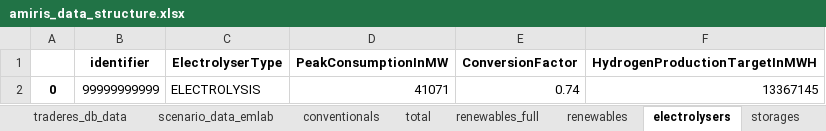
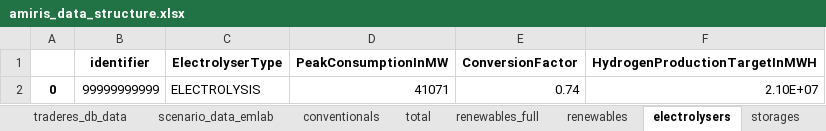
Before and after one commit to TradeRES/toolbox-amiris-emlab, an Excel workbook: amiris_workflow/amiris_data_structure.xlsx, sheet electrolysers, drawn as a sheet; values as stored, in another font and other column widths than the file's, no borders; the diff names each change by its address in the sheet, - before the commit and + after, or states it on an @@ line.

Commit message:
testing raw electrolyser

```diff
--- a/amiris_workflow/amiris_data_structure.xlsx (sheet electrolysers)
+++ b/amiris_workflow/amiris_data_structure.xlsx (sheet electrolysers)
-F2 (HydrogenProductionTargetInMWH): 13367145
+F2 (HydrogenProductionTargetInMWH): 2.10E+07
```
